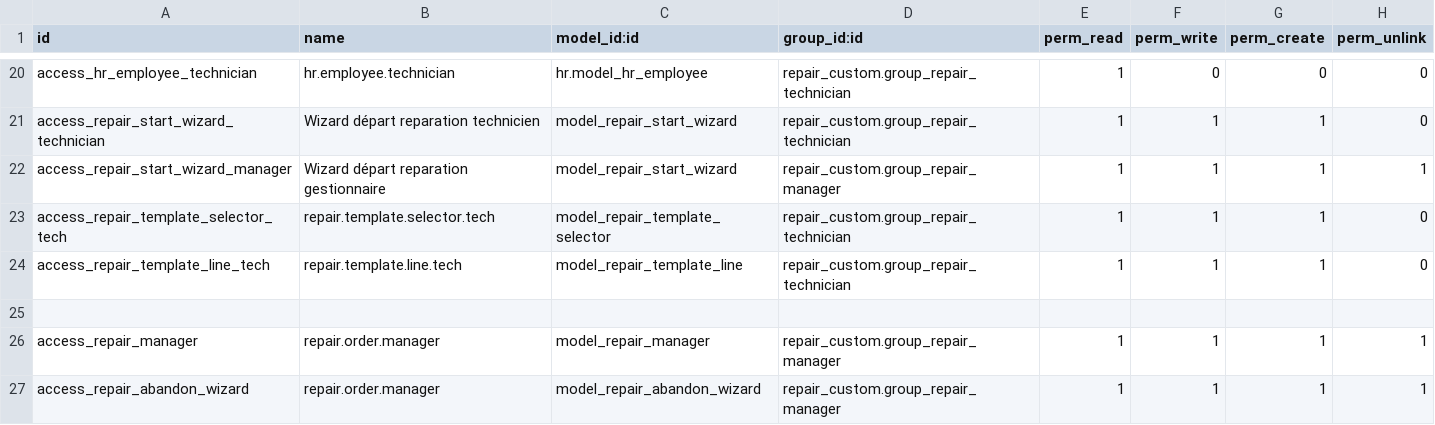
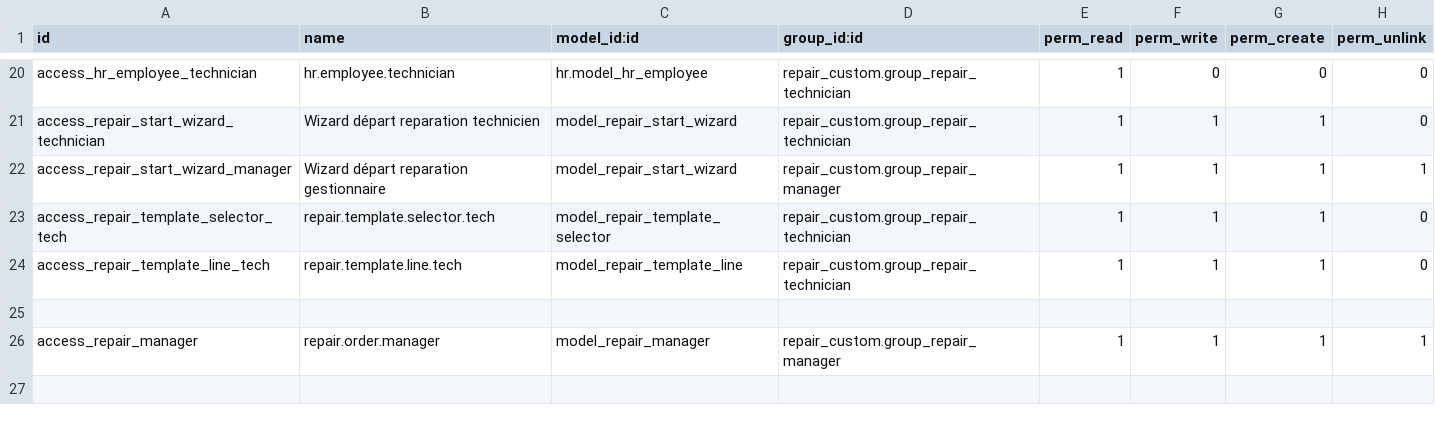
Before and after one commit to 1gosh/custom_addons, a CSV file: repair_custom/security/ir.model.access.csv, drawn as a sheet; only a part is shown, gaps mark what is left out.

```diff
--- a/repair_custom/security/ir.model.access.csv
+++ b/repair_custom/security/ir.model.access.csv
@@ -26,2 +26 @@ access_repair_template_line_tech,repair.template.line.tech,model_repair_template
 access_repair_manager,repair.order.manager,model_repair_manager,repair_custom.group_repair_manager,1,1,1,1
-access_repair_abandon_wizard,repair.order.manager,model_repair_abandon_wizard,repair_custom.group_repair_manager,1,1,1,1
```
Also changed, not shown: 22 other files.
